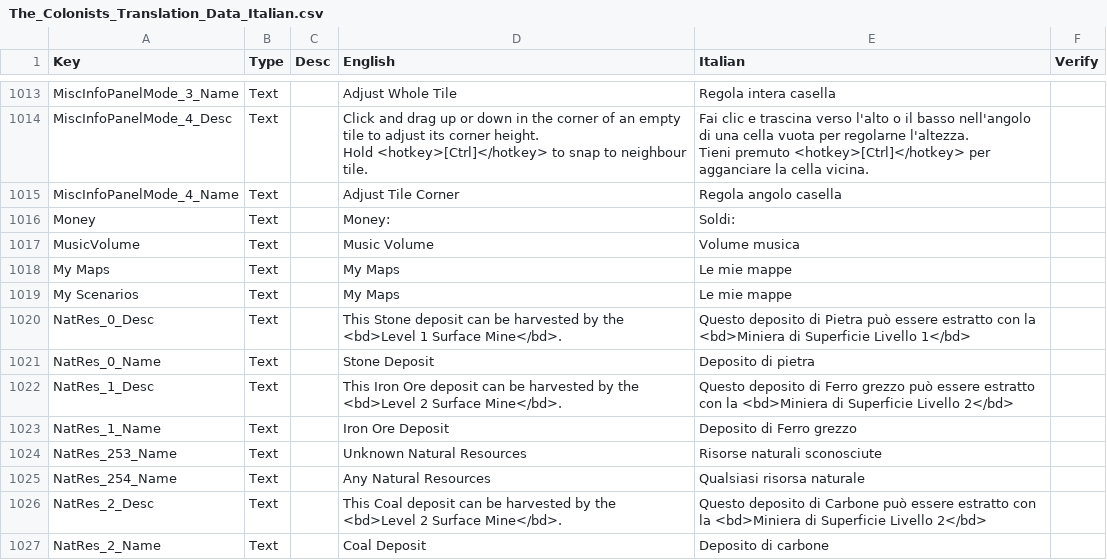
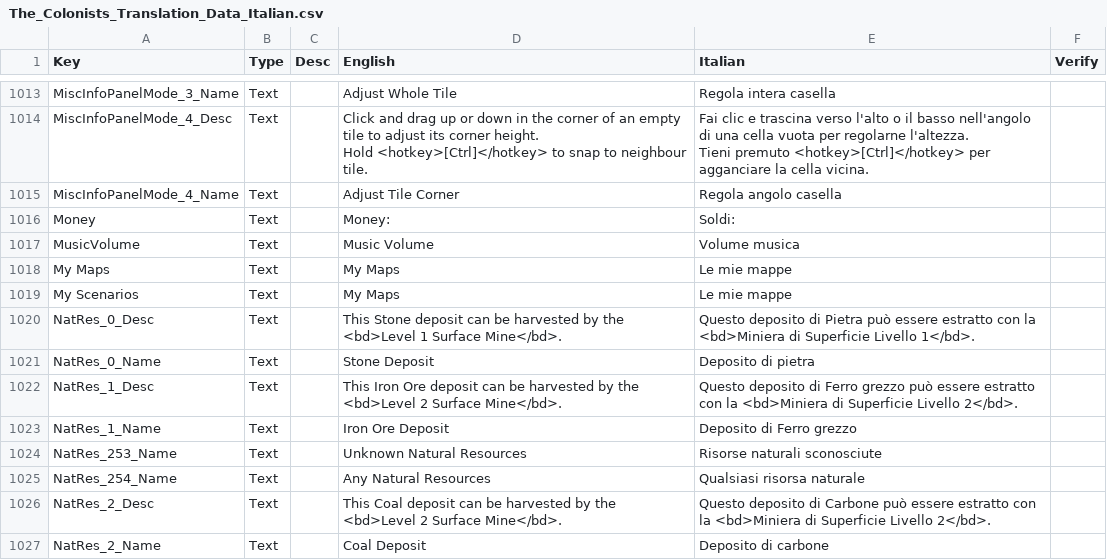
Before and after one commit to ScrappyCocco/TheColonistsItalian, a CSV file: The_Colonists_Translation_Data_Italian.csv, drawn as a sheet; only a part is shown, gaps mark what is left out; the diff covers the shown part only.

```diff
--- a/The_Colonists_Translation_Data_Italian.csv
+++ b/The_Colonists_Translation_Data_Italian.csv
@@ -1334,5 +1334,5 @@ My Maps,Text,,My Maps,Le mie mappe,
 My Scenarios,Text,,My Maps,Le mie mappe,
-NatRes_0_Desc,Text,,This Stone deposit can be harvested by the <bd>Level 1 Surface Mine</bd>.,Questo deposito di Pietra può essere estratto con la <bd>Miniera di Superficie Livello 1</bd>,
+NatRes_0_Desc,Text,,This Stone deposit can be harvested by the <bd>Level 1 Surface Mine</bd>.,Questo deposito di Pietra può essere estratto con la <bd>Miniera di Superficie Livello 1</bd>.,
 NatRes_0_Name,Text,,Stone Deposit,Deposito di pietra,
-NatRes_1_Desc,Text,,This Iron Ore deposit can be harvested by the <bd>Level 2 Surface Mine</bd>.,Questo deposito di Ferro grezzo può essere estratto con la <bd>Miniera di Superficie Livello 2</bd>,
+NatRes_1_Desc,Text,,This Iron Ore deposit can be harvested by the <bd>Level 2 Surface Mine</bd>.,Questo deposito di Ferro grezzo può essere estratto con la <bd>Miniera di Superficie Livello 2</bd>.,
 NatRes_1_Name,Text,,Iron Ore Deposit,Deposito di Ferro grezzo,
@@ -1340,3 +1340,3 @@ NatRes_253_Name,Text,,Unknown Natural Resources,Risorse naturali sconosciute,
 NatRes_254_Name,Text,,Any Natural Resources,Qualsiasi risorsa naturale,
-NatRes_2_Desc,Text,,This Coal deposit can be harvested by the <bd>Level 2 Surface Mine</bd>.,Questo deposito di Carbone può essere estratto con la <bd>Miniera di Superficie Livello 2</bd>,
+NatRes_2_Desc,Text,,This Coal deposit can be harvested by the <bd>Level 2 Surface Mine</bd>.,Questo deposito di Carbone può essere estratto con la <bd>Miniera di Superficie Livello 2</bd>.,
 NatRes_2_Name,Text,,Coal Deposit,Deposito di carbone,
```
Also changed, not shown: 66 edited cells elsewhere in this file, 1 other file.
